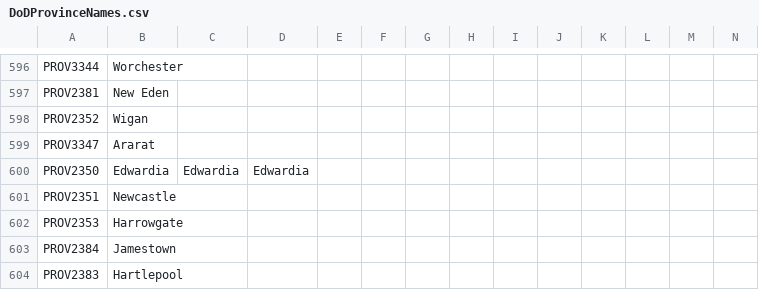
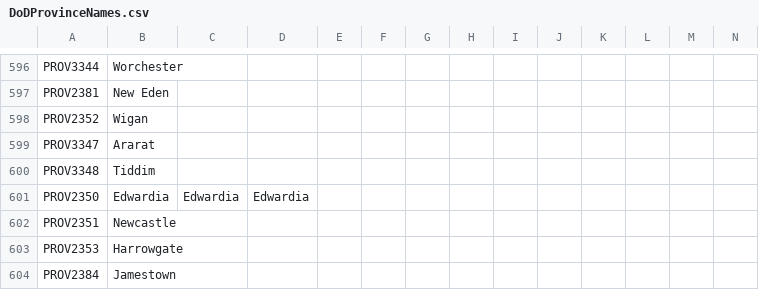
Before and after one commit to Omegaman231/Mandate-of-Heaven-1.01-.Mod-File, a CSV file: Mandate-of-Heaven 1.0.1/localisation/DoDProvinceNames.csv, drawn as a sheet; only a part is shown, gaps mark what is left out; the shorter side is filled out with more unchanged rows; rows hold the shown columns only; the diff names each change by its address in the sheet, - before the commit and + after, or states it on an @@ line.

```diff
--- a/Mandate-of-Heaven 1.0.1/localisation/DoDProvinceNames.csv
+++ b/Mandate-of-Heaven 1.0.1/localisation/DoDProvinceNames.csv
+row 600: PROV3348 | Tiddim
```
Also changed, not shown: Mandate-of-Heaven 1.0.1/map/definition.csv, 28 other files.
